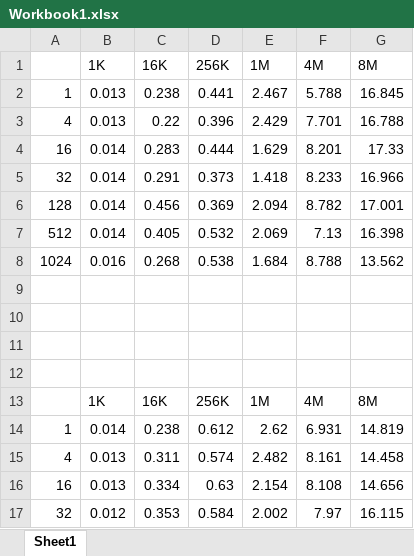
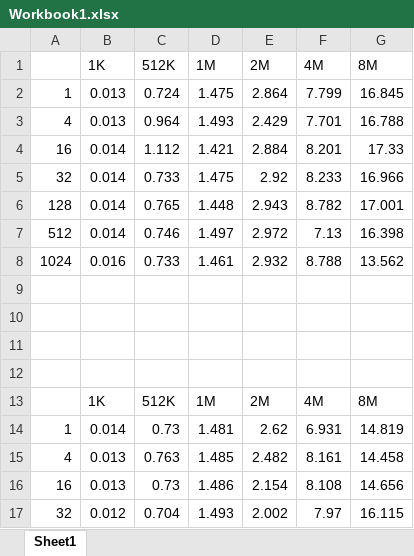
Before and after one commit to DeqingQu/CS575, an Excel workbook: project6/Workbook1.xlsx, sheet Sheet1, drawn as a sheet; only a part is shown; values as stored, in another font and other column widths than the file's, no borders; charts and pictures not drawn; the diff covers the shown part only; the diff names each change by its address in the sheet, - before the commit and + after, or states it on an @@ line.

Commit message:
data p2

```diff
--- a/project6/Workbook1.xlsx (sheet Sheet1)
+++ b/project6/Workbook1.xlsx (sheet Sheet1)
-C1: 16K
+C1: 512K
-D1: 256K
+D1: 1M
-E1: 1M
+E1: 2M
-C2 (512K): 0.238
+C2 (512K): 0.724
-D2 (1M): 0.441
+D2 (1M): 1.475
-E2 (2M): 2.467
+E2 (2M): 2.864
-F2 (4M): 5.788
+F2 (4M): 7.799
-C3 (512K): 0.22
+C3 (512K): 0.964
-D3 (1M): 0.396
+D3 (1M): 1.493
-C4 (512K): 0.283
+C4 (512K): 1.112
-D4 (1M): 0.444
+D4 (1M): 1.421
-E4 (2M): 1.629
+E4 (2M): 2.884
-C5 (512K): 0.291
+C5 (512K): 0.733
-D5 (1M): 0.373
+D5 (1M): 1.475
-E5 (2M): 1.418
+E5 (2M): 2.92
-C6 (512K): 0.456
+C6 (512K): 0.765
-D6 (1M): 0.369
+D6 (1M): 1.448
-E6 (2M): 2.094
+E6 (2M): 2.943
-C7 (512K): 0.405
+C7 (512K): 0.746
-D7 (1M): 0.532
+D7 (1M): 1.497
-E7 (2M): 2.069
+E7 (2M): 2.972
-C8 (512K): 0.268
+C8 (512K): 0.733
-D8 (1M): 0.538
+D8 (1M): 1.461
-E8 (2M): 1.684
+E8 (2M): 2.932
-C13 (512K): 16K
+C13 (512K): 512K
-D13 (1M): 256K
+D13 (1M): 1M
-E13 (2M): 1M
+E13 (2M): 2M
-C14 (512K): 0.238
+C14 (512K): 0.73
-D14 (1M): 0.612
+D14 (1M): 1.481
-C15 (512K): 0.311
+C15 (512K): 0.763
-D15 (1M): 0.574
+D15 (1M): 1.485
-C16 (512K): 0.334
+C16 (512K): 0.73
-D16 (1M): 0.63
+D16 (1M): 1.486
-C17 (512K): 0.353
+C17 (512K): 0.704
-D17 (1M): 0.584
+D17 (1M): 1.493
```
Also changed, not shown: 6 edited cells elsewhere in this sheet, charts or pictures.
